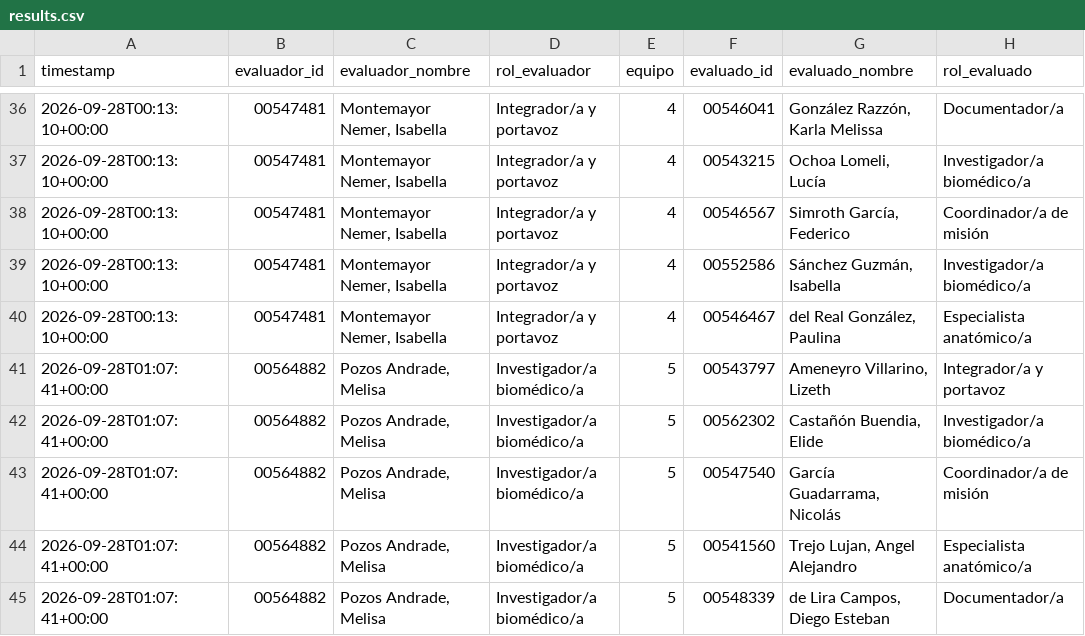
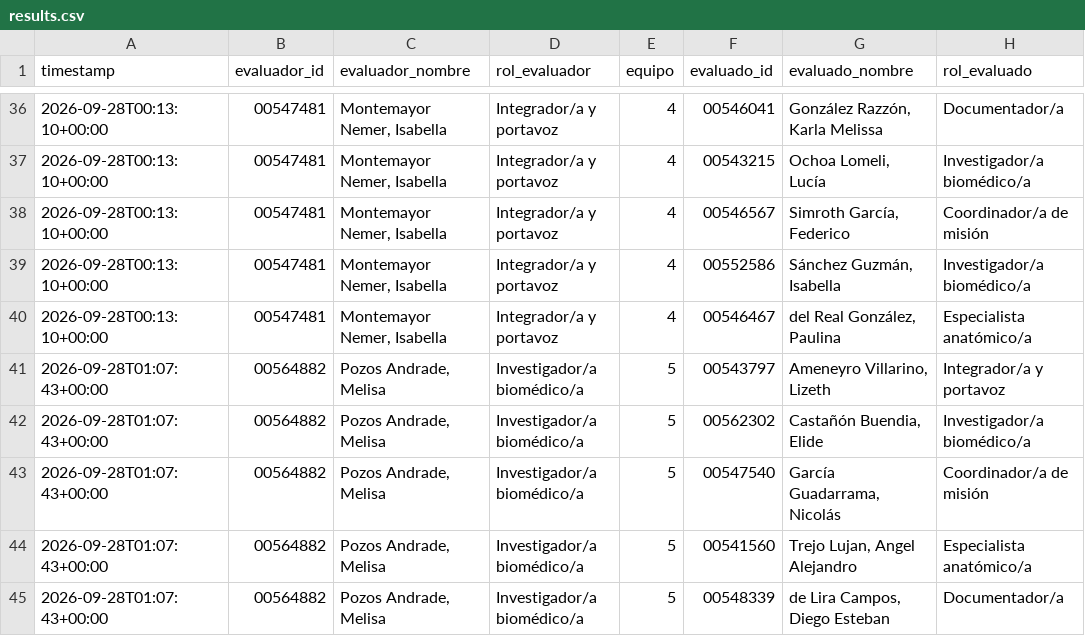
Before and after one commit to Alejandra-LozC/mision03, a CSV file: results.csv, drawn as a sheet; only a part is shown, gaps mark what is left out; the diff names each change by its address in the sheet, - before the commit and + after, or states it on an @@ line.

Commit message:
Actualizar results.csv de coevaluación Misión 03

```diff
--- a/results.csv
+++ b/results.csv
-A41:A45 (timestamp): 2026-09-28T01:07:41+00:00
+A41:A45 (timestamp): 2026-09-28T01:07:43+00:00
```
